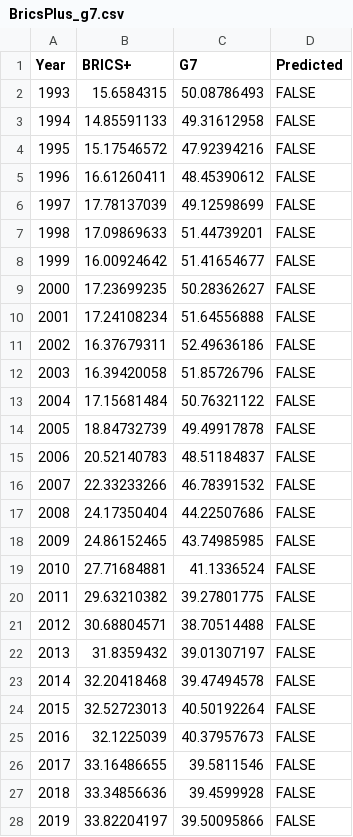
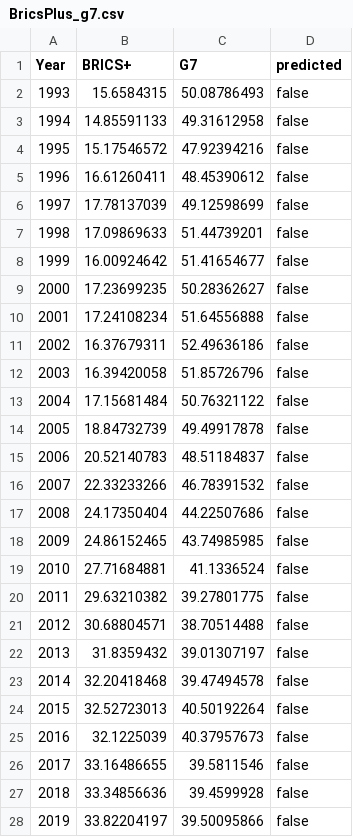
Before and after one commit to iy20505/iy20505.github.io, a CSV file: BricsPlus_g7.csv, drawn as a sheet; only a part is shown; the diff covers the shown part only.

Commit message:
Update BricsPlus_g7.csv

```diff
--- a/BricsPlus_g7.csv
+++ b/BricsPlus_g7.csv
@@ -1,28 +1,28 @@
-Year,BRICS+,G7,Predicted
-1993,15.6584315,50.08786493,FALSE
-1994,14.85591133,49.31612958,FALSE
-1995,15.17546572,47.92394216,FALSE
-1996,16.61260411,48.45390612,FALSE
-1997,17.78137039,49.12598699,FALSE
-1998,17.09869633,51.44739201,FALSE
-1999,16.00924642,51.41654677,FALSE
-2000,17.23699235,50.28362627,FALSE
-2001,17.24108234,51.64556888,FALSE
-2002,16.37679311,52.49636186,FALSE
-2003,16.39420058,51.85726796,FALSE
-2004,17.15681484,50.76321122,FALSE
-2005,18.84732739,49.49917878,FALSE
-2006,20.52140783,48.51184837,FALSE
-2007,22.33233266,46.78391532,FALSE
-2008,24.17350404,44.22507686,FALSE
-2009,24.86152465,43.74985985,FALSE
-2010,27.71684881,41.1336524,FALSE
-2011,29.63210382,39.27801775,FALSE
-2012,30.68804571,38.70514488,FALSE
-2013,31.8359432,39.01307197,FALSE
-2014,32.20418468,39.47494578,FALSE
-2015,32.52723013,40.50192264,FALSE
-2016,32.1225039,40.37957673,FALSE
-2017,33.16486655,39.5811546,FALSE
-2018,33.34856636,39.4599928,FALSE
-2019,33.82204197,39.50095866,FALSE
+Year,BRICS+,G7,predicted
+1993,15.6584315,50.08786493,false
+1994,14.85591133,49.31612958,false
+1995,15.17546572,47.92394216,false
+1996,16.61260411,48.45390612,false
+1997,17.78137039,49.12598699,false
+1998,17.09869633,51.44739201,false
+1999,16.00924642,51.41654677,false
+2000,17.23699235,50.28362627,false
+2001,17.24108234,51.64556888,false
+2002,16.37679311,52.49636186,false
+2003,16.39420058,51.85726796,false
+2004,17.15681484,50.76321122,false
+2005,18.84732739,49.49917878,false
+2006,20.52140783,48.51184837,false
+2007,22.33233266,46.78391532,false
+2008,24.17350404,44.22507686,false
+2009,24.86152465,43.74985985,false
+2010,27.71684881,41.1336524,false
+2011,29.63210382,39.27801775,false
+2012,30.68804571,38.70514488,false
+2013,31.8359432,39.01307197,false
+2014,32.20418468,39.47494578,false
+2015,32.52723013,40.50192264,false
+2016,32.1225039,40.37957673,false
+2017,33.16486655,39.5811546,false
+2018,33.34856636,39.4599928,false
+2019,33.82204197,39.50095866,false
```
Also changed, not shown: 8 edited cells elsewhere in this file.
